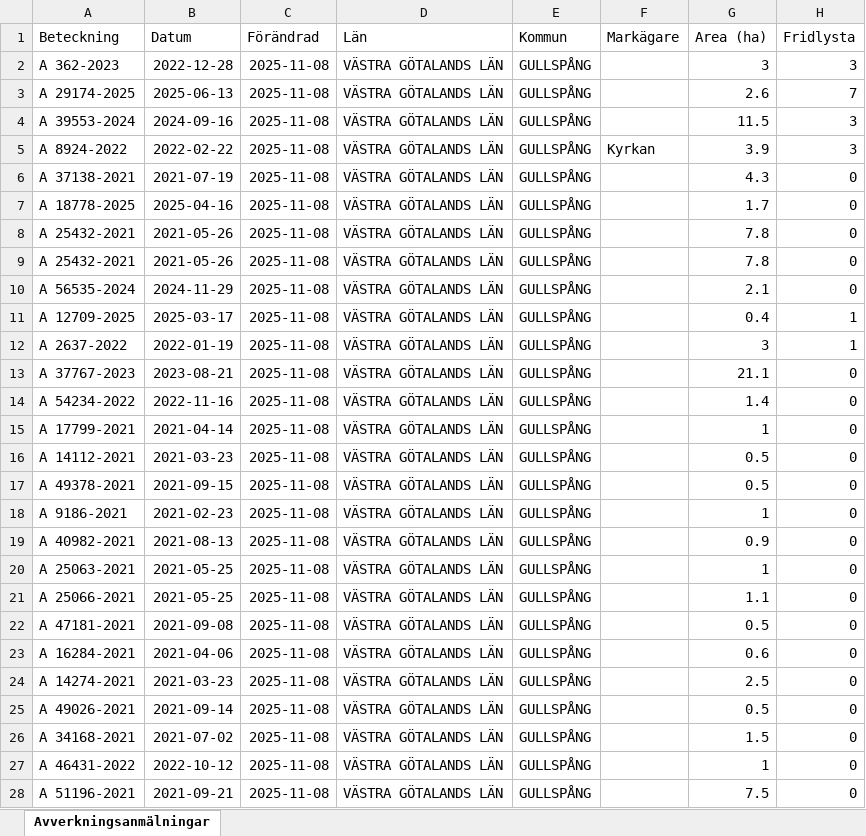
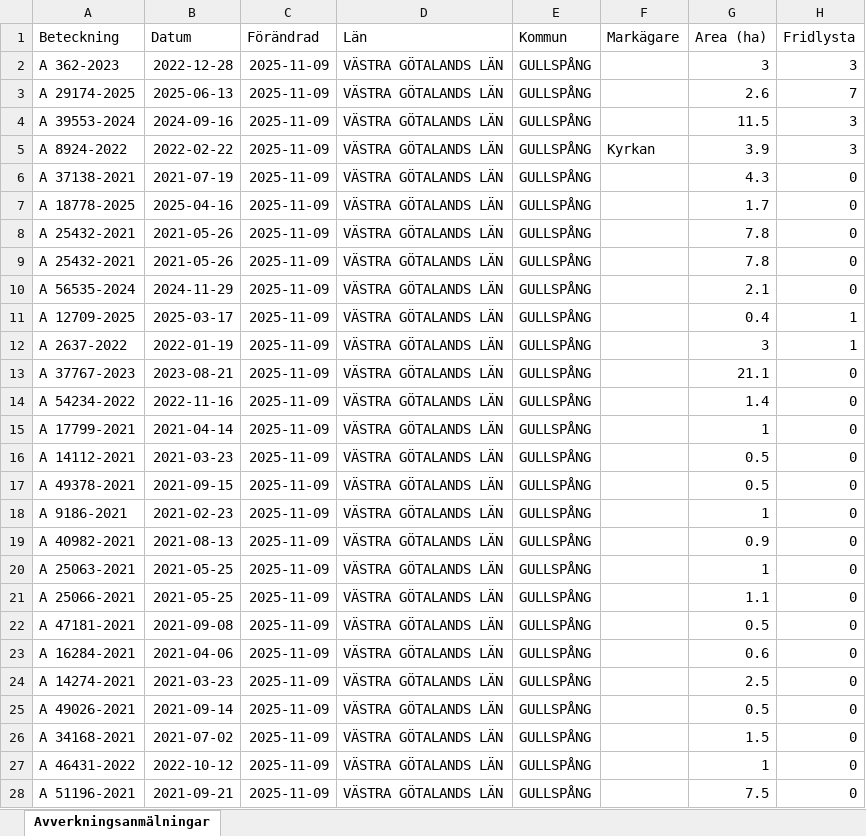
Before and after one commit to klasma/Logging_1447, an Excel workbook: Översikt GULLSPÅNG.xlsx, sheet Avverkningsanmälningar, drawn as a sheet; only a part is shown; values as stored, in another font and other column widths than the file's, no borders; the diff covers the shown part only; the diff names each change by its address in the sheet, - before the commit and + after, or states it on an @@ line.

```diff
--- a/Översikt GULLSPÅNG.xlsx (sheet Avverkningsanmälningar)
+++ b/Översikt GULLSPÅNG.xlsx (sheet Avverkningsanmälningar)
-C2:C28 (Förändrad): 2025-11-08
+C2:C28 (Förändrad): 2025-11-09
```
Also changed, not shown: 248 edited cells elsewhere in this sheet, artfynd/A 12709-2025 artfynd.xlsx, artfynd/A 25432-2021 artfynd.xlsx, 57 other files.
